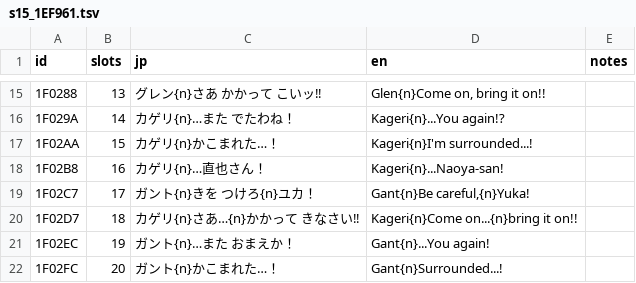
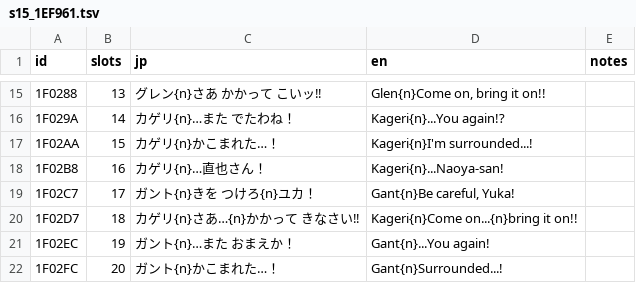
Before and after one commit to minhnhattonthat/genseishin-justirisers-souchaku-chikyuu-no-senshitachi-en, a TSV file: script/s15_1EF961.tsv, drawn as a sheet; only a part is shown, gaps mark what is left out.

```diff
--- a/script/s15_1EF961.tsv
+++ b/script/s15_1EF961.tsv
@@ -18,3 +18,3 @@ id	slots	jp	en	notes
 1F02B8	16	カゲリ{n}…直也さん！	Kageri{n}...Naoya-san!	
-1F02C7	17	ガント{n}きを つけろ{n}ユカ！	Gant{n}Be careful,{n}Yuka!	
+1F02C7	17	ガント{n}きを つけろ{n}ユカ！	Gant{n}Be careful, Yuka!	
 1F02D7	18	カゲリ{n}さあ…{n}かかって きなさい‼	Kageri{n}Come on...{n}bring it on!!	
```
Also changed, not shown: script/s23_1F4517.tsv, script/s30_1F8D1F.tsv, 4 other files.
